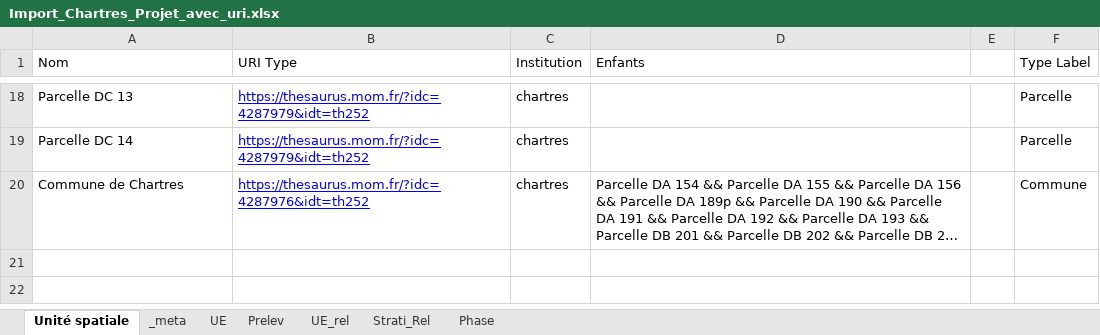
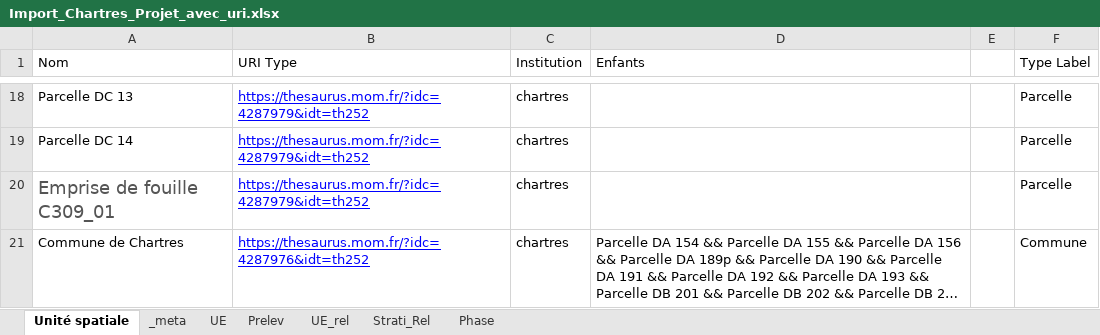
Before and after one commit to MOM-CNRS/Siamois, an Excel workbook: src/main/resources/datasets/Import_Chartres_Projet_avec_uri.xlsx, sheet Unité spatiale, drawn as a sheet; only a part is shown, gaps mark what is left out; long unchanged cells end in …; values as stored, in another font and other column widths than the file's, no borders; the diff names each change by its address in the sheet, - before the commit and + after, or states it on an @@ line.

```diff
--- a/src/main/resources/datasets/Import_Chartres_Projet_avec_uri.xlsx (sheet Unité spatiale)
+++ b/src/main/resources/datasets/Import_Chartres_Projet_avec_uri.xlsx (sheet Unité spatiale)
+row 20: Emprise de fouille C309_01 | https://thesaurus.mom.fr/?idc=4287979&idt=th252 | chartres |  |  | Parcelle
```
Also changed, not shown: 11 other files.
